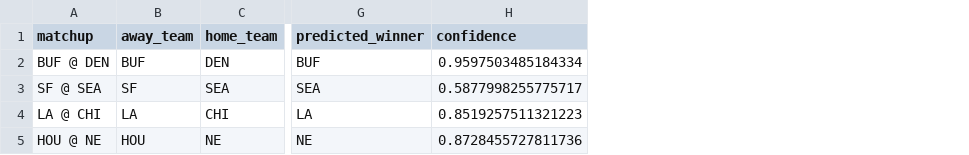
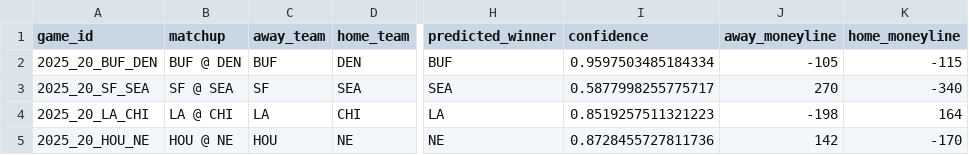
Before and after one commit to typarker04/nfl_game_predictor, a CSV file: data/latest_predictions.csv, drawn as a sheet; only a part is shown, gaps mark what is left out; the diff names each change by its address in the sheet, - before the commit and + after, or states it on an @@ line.

```diff
--- a/data/latest_predictions.csv
+++ b/data/latest_predictions.csv
+column A (game_id), rows 2-5: 2025_20_BUF_DEN | 2025_20_SF_SEA | 2025_20_LA_CHI | 2025_20_HOU_NE
+column J (away_moneyline), rows 2-5: -105 | 270 | -198 | 142
+column K (home_moneyline), rows 2-5: -115 | -340 | 164 | -170
```
Also changed, not shown: data/most_recent_stats.csv, data/upcoming_diffs.csv, 8 other files.
